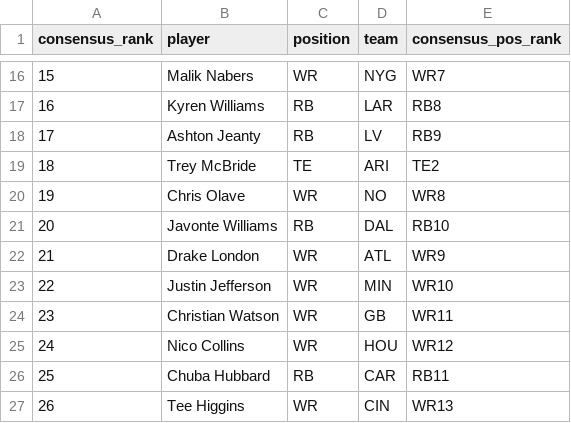
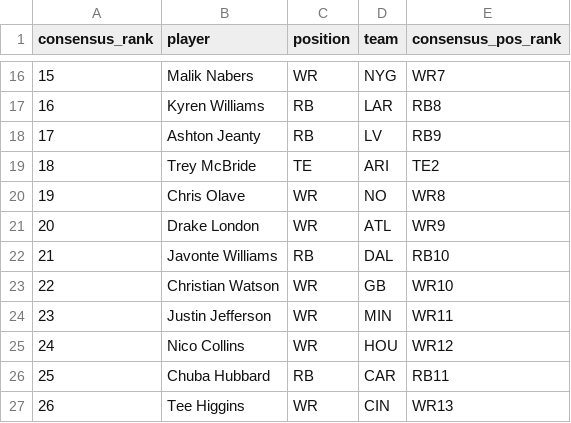
Before and after one commit to dylanlee21/Fantasy-Edge, a CSV file: data/2026/flock_live_rankings.csv, drawn as a sheet; only a part is shown, gaps mark what is left out; removed rows and columns are numbered as before the commit, all else as after; the diff names each change by its address in the sheet, - before the commit and + after, or states it on an @@ line.

Commit message:
Live rankings: Watson above Jefferson, London above Javonte Williams

```diff
--- a/data/2026/flock_live_rankings.csv
+++ b/data/2026/flock_live_rankings.csv
@@ row 22 moved to row 21: 20 @@
@@ column A (consensus_rank) renumbered between rows 22 and 23 @@
-row 23: 22 | Justin Jefferson | WR | MIN | WR10
-E23 (consensus_pos_rank): WR11
+E23 (consensus_pos_rank): WR10
+row 24: 23 | Justin Jefferson | WR | MIN | WR11
```
